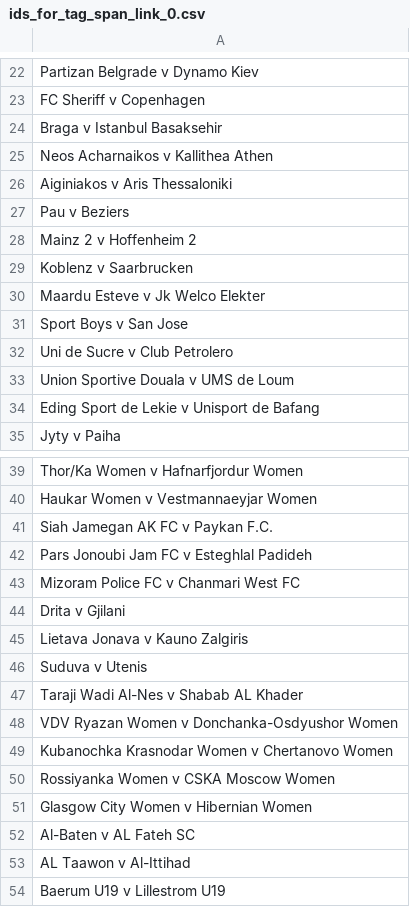
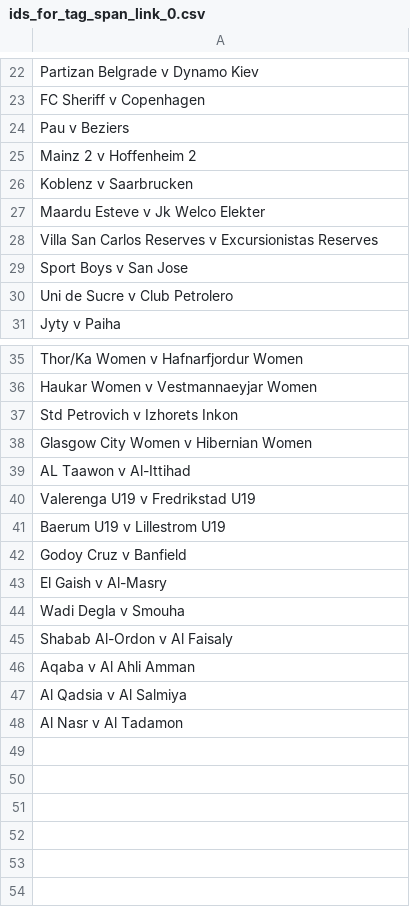
Before and after one commit to Laurence2013/project_accumulator, a CSV file: games_odds/williamHillFiles/tag_name_span_attr_ids/ids_for_tag_span_link_0.csv, drawn as a sheet; only a part is shown, gaps mark what is left out; the diff covers the shown part only.

```diff
--- a/games_odds/williamHillFiles/tag_name_span_attr_ids/ids_for_tag_span_link_0.csv
+++ b/games_odds/williamHillFiles/tag_name_span_attr_ids/ids_for_tag_span_link_0.csv
@@ -23,5 +23,2 @@ Partizan Belgrade   v   Dynamo Kiev
 FC Sheriff   v   Copenhagen
-Braga   v   Istanbul Basaksehir
-Neos Acharnaikos   v   Kallithea Athen
-Aiginiakos   v   Aris Thessaloniki
 Pau   v   Beziers
@@ -30,6 +27,5 @@ Koblenz   v   Saarbrucken
 Maardu Esteve   v   Jk Welco Elekter
+Villa San Carlos Reserves   v   Excursionistas Reserves
 Sport Boys   v   San Jose
 Uni de Sucre   v   Club Petrolero
-Union Sportive Douala   v   UMS de Loum
-Eding Sport de Lekie   v   Unisport de Bafang
 Jyty   v   Paiha
@@ -40,15 +36,13 @@ Thor/Ka Women   v   Hafnarfjordur Women
 Haukar Women   v   Vestmannaeyjar Women
-Siah Jamegan AK FC   v   Paykan F.C.
-Pars Jonoubi Jam FC   v   Esteghlal Padideh
-Mizoram Police FC   v   Chanmari West FC
-Drita   v   Gjilani
-Lietava Jonava   v   Kauno Zalgiris
-Suduva   v   Utenis
-Taraji Wadi Al-Nes   v   Shabab AL Khader
-VDV Ryazan Women   v   Donchanka-Osdyushor Women
-Kubanochka Krasnodar Women   v   Chertanovo Women
-Rossiyanka Women   v   CSKA Moscow Women
+Std Petrovich   v   Izhorets Inkon
 Glasgow City Women   v   Hibernian Women
-Al-Baten   v   AL Fateh SC
 AL Taawon   v   Al-Ittihad
+Valerenga U19   v   Fredrikstad U19
 Baerum U19   v   Lillestrom U19
+Godoy Cruz   v   Banfield
+El Gaish   v   Al-Masry
+Wadi Degla   v   Smouha
+Shabab Al-Ordon   v   Al Faisaly
+Aqaba   v   Al Ahli Amman
+Al Qadsia   v   Al Salmiya
+Al Nasr   v   Al Tadamon
```
Also changed, not shown: 1 removed row, 3 moved rows and 1 edited cell elsewhere in this file, games_odds/williamHillFiles/get_match_odds/get_match_odds_link_0.csv, games_odds/williamHillFiles/tag_name_tbody_attr_ids/ids_for_tag_tbody_link_0.csv, 32 other files.
